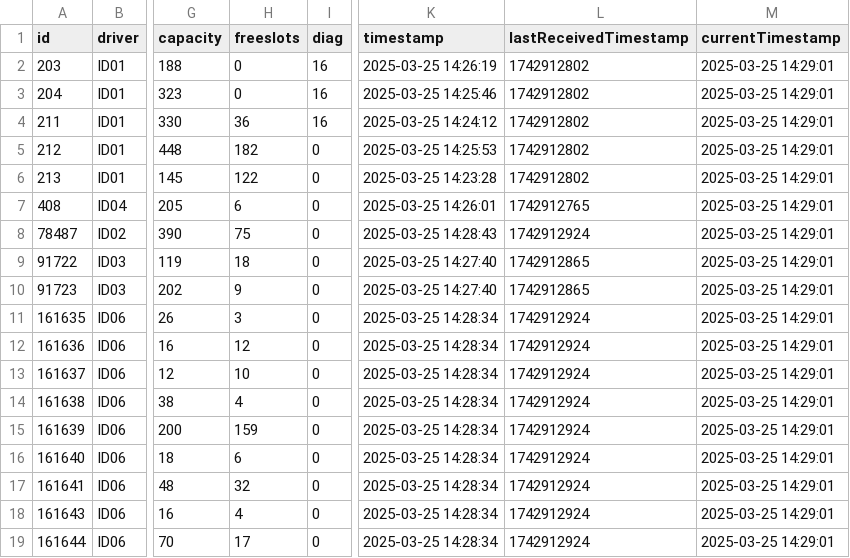
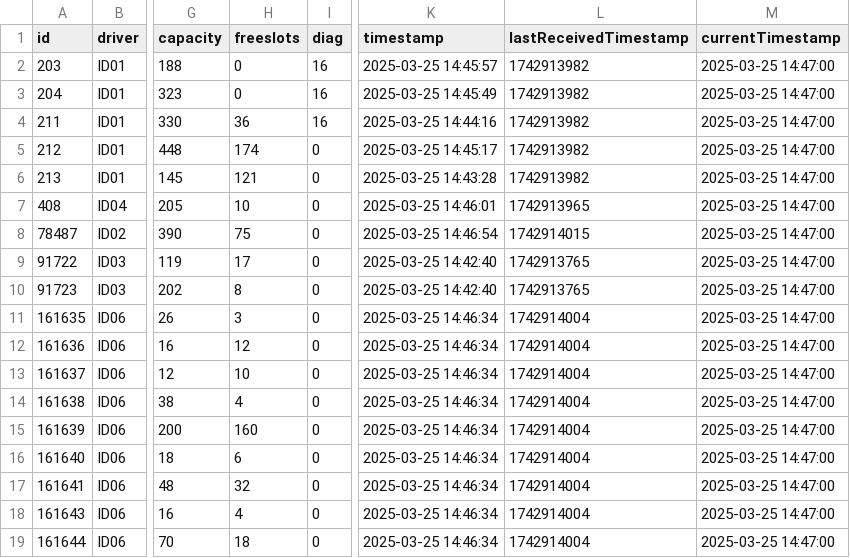
Before and after one commit to napo/parklogtrento, a CSV file: data/last_parks.csv, drawn as a sheet; only a part is shown, gaps mark what is left out; the diff names each change by its address in the sheet, - before the commit and + after, or states it on an @@ line.

Commit message:
Latest data: Tue Mar 25 14:47:09 UTC 2025

```diff
--- a/data/last_parks.csv
+++ b/data/last_parks.csv
-K2 (timestamp): 2025-03-25 14:26:19
+K2 (timestamp): 2025-03-25 14:45:57
-L2:L6 (lastReceivedTimestamp): 1742912802
+L2:L6 (lastReceivedTimestamp): 1742913982
-M2:M19 (currentTimestamp): 2025-03-25 14:29:01
+M2:M19 (currentTimestamp): 2025-03-25 14:47:00
-K3 (timestamp): 2025-03-25 14:25:46
+K3 (timestamp): 2025-03-25 14:45:49
-K4 (timestamp): 2025-03-25 14:24:12
+K4 (timestamp): 2025-03-25 14:44:16
-H5 (freeslots): 182
+H5 (freeslots): 174
-K5 (timestamp): 2025-03-25 14:25:53
+K5 (timestamp): 2025-03-25 14:45:17
-H6 (freeslots): 122
+H6 (freeslots): 121
-K6 (timestamp): 2025-03-25 14:23:28
+K6 (timestamp): 2025-03-25 14:43:28
-H7 (freeslots): 6
+H7 (freeslots): 10
-K7 (timestamp): 2025-03-25 14:26:01
+K7 (timestamp): 2025-03-25 14:46:01
-L7 (lastReceivedTimestamp): 1742912765
+L7 (lastReceivedTimestamp): 1742913965
-K8 (timestamp): 2025-03-25 14:28:43
+K8 (timestamp): 2025-03-25 14:46:54
-L8 (lastReceivedTimestamp): 1742912924
+L8 (lastReceivedTimestamp): 1742914015
-H9 (freeslots): 18
+H9 (freeslots): 17
-K9:K10 (timestamp): 2025-03-25 14:27:40
+K9:K10 (timestamp): 2025-03-25 14:42:40
-L9:L10 (lastReceivedTimestamp): 1742912865
+L9:L10 (lastReceivedTimestamp): 1742913765
-H10 (freeslots): 9
+H10 (freeslots): 8
-K11:K19 (timestamp): 2025-03-25 14:28:34
+K11:K19 (timestamp): 2025-03-25 14:46:34
-L11:L19 (lastReceivedTimestamp): 1742912924
+L11:L19 (lastReceivedTimestamp): 1742914004
-H15 (freeslots): 159
+H15 (freeslots): 160
-H19 (freeslots): 17
+H19 (freeslots): 18
```
Also changed, not shown: data/last_zones.csv, 2 other files.
